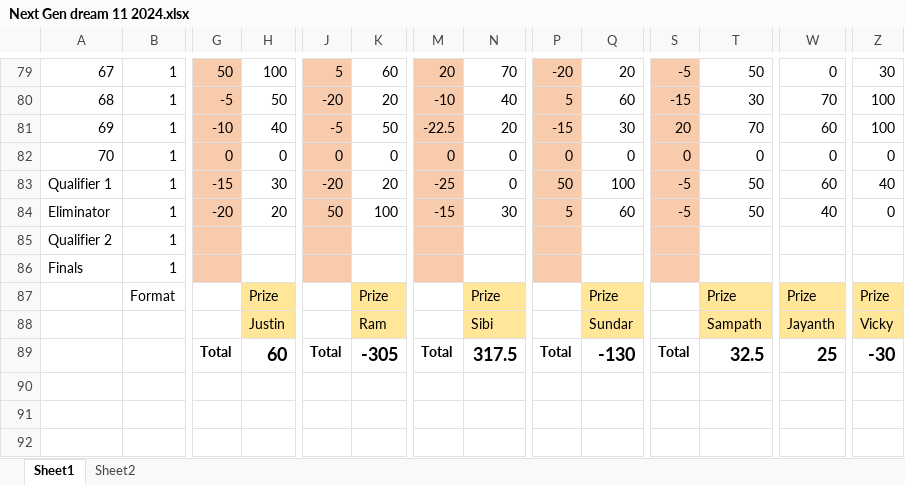
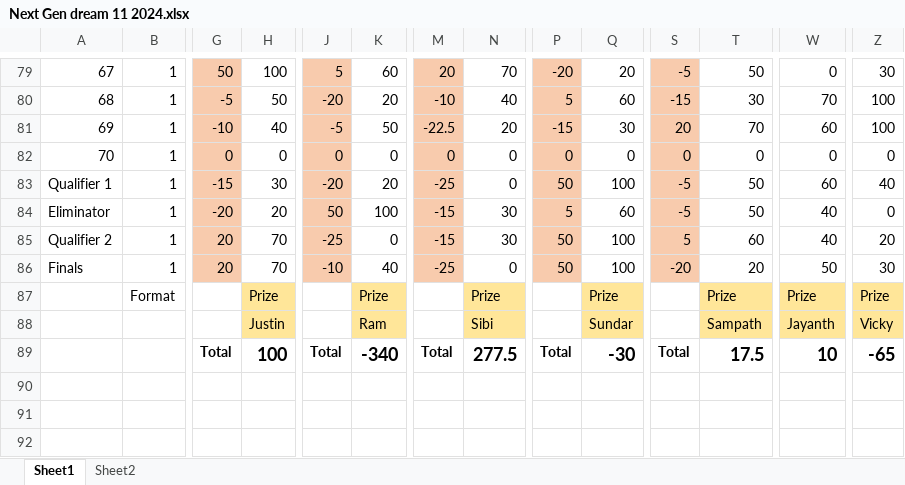
Before and after one commit to PaulJustin/IPL, an Excel workbook: 2024/Next Gen dream 11 2024.xlsx, sheet Sheet1, drawn as a sheet; only a part is shown, gaps mark what is left out; values as stored, in another font and other column widths than the file's, no borders; conditional formats not drawn; removed rows and columns are numbered as before the commit, all else as after; rows hold the shown columns only; the diff covers the shown part only; the diff names each change by its address in the sheet, - before the commit and + after, or states it on an @@ line.

Commit message:
Finals KKR vs SRH

```diff
--- a/2024/Next Gen dream 11 2024.xlsx (sheet Sheet1)
+++ b/2024/Next Gen dream 11 2024.xlsx (sheet Sheet1)
-row 85: Qualifier 2 | 1
-row 86: Finals | 1
+row 85: Qualifier 2 | 1 | 20 | 70 | -25 | 0 | -15 | 30 | 50 | 100 | 5 | 60 | 40 | 20
+row 86: Finals | 1 | 20 | 70 | -10 | 40 | -25 | 0 | 50 | 100 | -20 | 20 | 50 | 30
-H89: 60
+H89: 100
-K89: -305
+K89: -340
-N89: 317.5
+N89: 277.5
-Q89: -130
+Q89: -30
-T89: 32.5
+T89: 17.5
-W89: 25
+W89: 10
-Z89: -30
+Z89: -65
```
Also changed, not shown: 6 added rows, 6 removed rows and 14 edited cells elsewhere in this sheet, sheet Sheet2.
